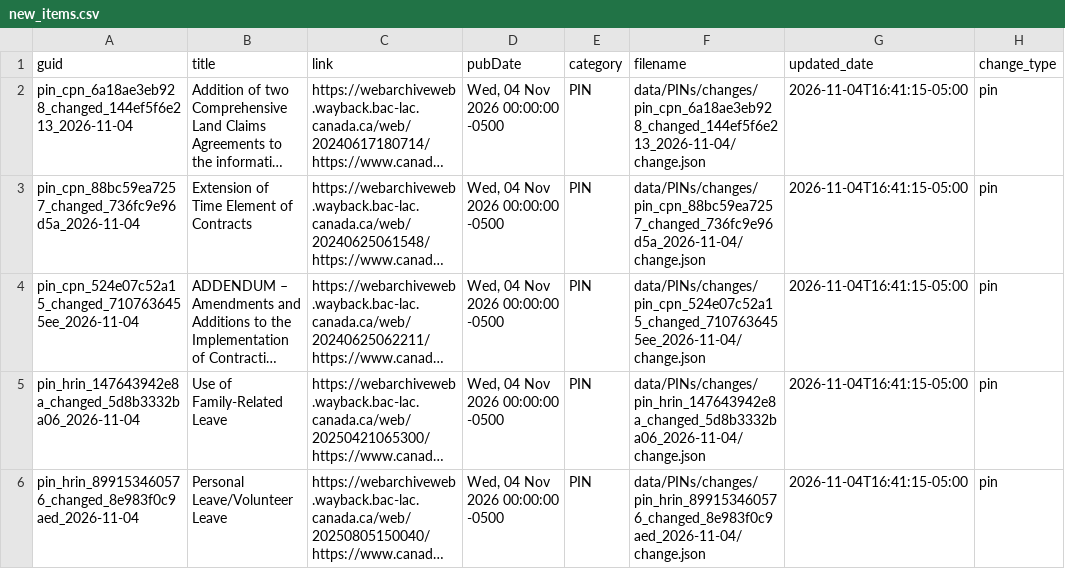
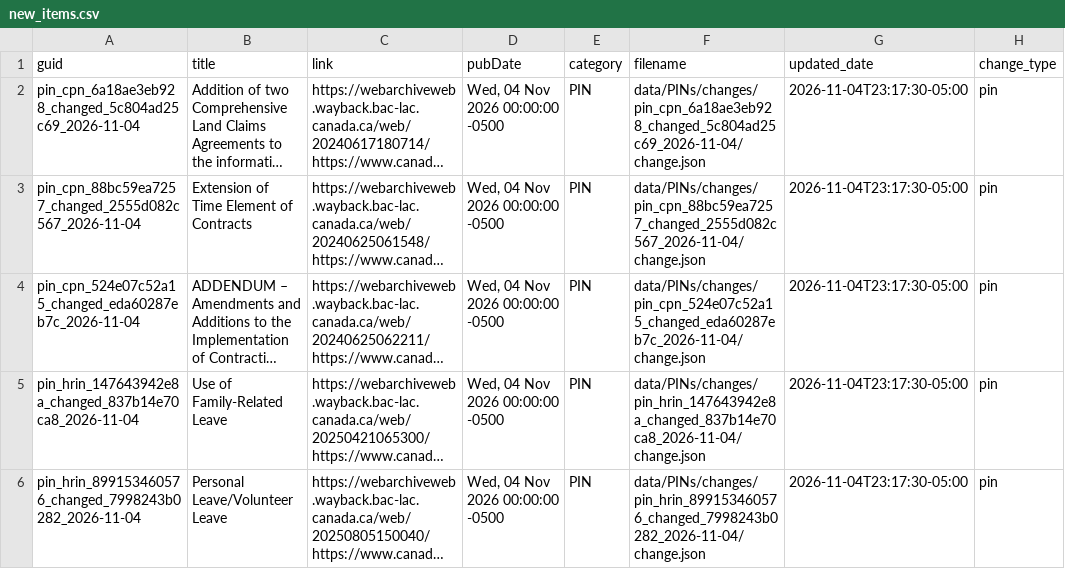
Before and after one commit to PatLittle/TBS-Policy-Hawk, a CSV file: data/new_items.csv, drawn as a sheet; only a part is shown; long unchanged cells end in …; the diff names each change by its address in the sheet, - before the commit and + after, or states it on an @@ line.

```diff
--- a/data/new_items.csv
+++ b/data/new_items.csv
-A2 (guid): pin_cpn_6a18ae3eb928_changed_144ef5f6e213_2026-11-04
+A2 (guid): pin_cpn_6a18ae3eb928_changed_5c804ad25c69_2026-11-04
-F2 (filename): data/PINs/changes/pin_cpn_6a18ae3eb928_changed_144ef5f6e213_2026-11-04/change.json
+F2 (filename): data/PINs/changes/pin_cpn_6a18ae3eb928_changed_5c804ad25c69_2026-11-04/change.json
-G2:G6 (updated_date): 2026-11-04T16:41:15-05:00
+G2:G6 (updated_date): 2026-11-04T23:17:30-05:00
-A3 (guid): pin_cpn_88bc59ea7257_changed_736fc9e96d5a_2026-11-04
+A3 (guid): pin_cpn_88bc59ea7257_changed_2555d082c567_2026-11-04
-F3 (filename): data/PINs/changes/pin_cpn_88bc59ea7257_changed_736fc9e96d5a_2026-11-04/change.json
+F3 (filename): data/PINs/changes/pin_cpn_88bc59ea7257_changed_2555d082c567_2026-11-04/change.json
-A4 (guid): pin_cpn_524e07c52a15_changed_7107636455ee_2026-11-04
+A4 (guid): pin_cpn_524e07c52a15_changed_eda60287eb7c_2026-11-04
-F4 (filename): data/PINs/changes/pin_cpn_524e07c52a15_changed_7107636455ee_2026-11-04/change.json
+F4 (filename): data/PINs/changes/pin_cpn_524e07c52a15_changed_eda60287eb7c_2026-11-04/change.json
-A5 (guid): pin_hrin_147643942e8a_changed_5d8b3332ba06_2026-11-04
+A5 (guid): pin_hrin_147643942e8a_changed_837b14e70ca8_2026-11-04
-F5 (filename): data/PINs/changes/pin_hrin_147643942e8a_changed_5d8b3332ba06_2026-11-04/change.json
+F5 (filename): data/PINs/changes/pin_hrin_147643942e8a_changed_837b14e70ca8_2026-11-04/change.json
-A6 (guid): pin_hrin_899153460576_changed_8e983f0c9aed_2026-11-04
+A6 (guid): pin_hrin_899153460576_changed_7998243b0282_2026-11-04
-F6 (filename): data/PINs/changes/pin_hrin_899153460576_changed_8e983f0c9aed_2026-11-04/change.json
+F6 (filename): data/PINs/changes/pin_hrin_899153460576_changed_7998243b0282_2026-11-04/change.json
```
Also changed, not shown: data/pin_events.csv, 26 other files.
